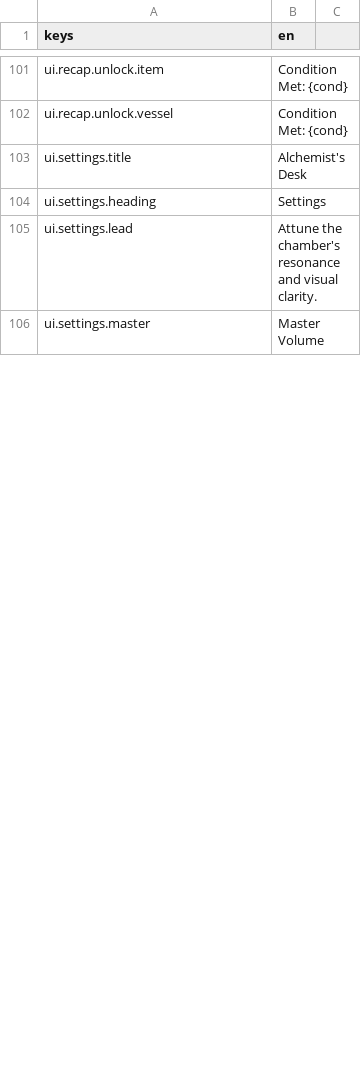
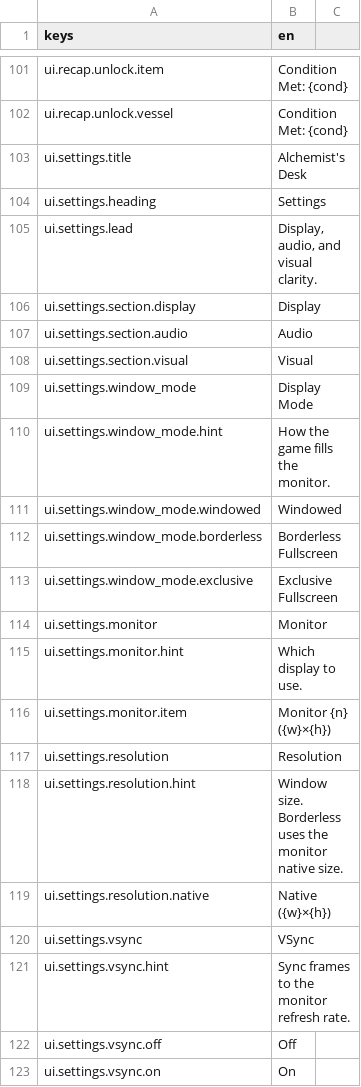
Before and after one commit to ThatsNotMeCZ/survivors, a CSV file: Godot/hermetic-rifts/locale/en.csv, drawn as a sheet; only a part is shown, gaps mark what is left out; the shorter side is filled out with more unchanged rows; the diff covers the shown part only.

Commit message:
feat(godot): enhance display settings and shader functionality for Hermetic Rifts
- Introduced a new display_settings.gd script to manage window modes, resolutions, and VSync options.
- Updated project.godot to change the stretch mode to canvas_items for improved rendering.
- Added a new dash_afterimage.gdshader for visual effects during character dashes.
- Enhanced env_hazard.gdshader with additional parameters for texture handling and fluid overlays.
- Modified skill_impact.gdshader to include new visual effects based on attack types.
- Updated sprite animations in manifest.json for improved frame rates and added new attack animations.
- Enhanced localization in en.csv to support new display settings and UI elements.

```diff
--- a/Godot/hermetic-rifts/locale/en.csv
+++ b/Godot/hermetic-rifts/locale/en.csv
@@ -104,2 +104,20 @@ ui.settings.title,Alchemist's Desk
 ui.settings.heading,Settings
-ui.settings.lead,Attune the chamber's resonance and visual clarity.
+ui.settings.lead,"Display, audio, and visual clarity."
+ui.settings.section.display,Display
+ui.settings.section.audio,Audio
+ui.settings.section.visual,Visual
+ui.settings.window_mode,Display Mode
+ui.settings.window_mode.hint,How the game fills the monitor.
+ui.settings.window_mode.windowed,Windowed
+ui.settings.window_mode.borderless,Borderless Fullscreen
+ui.settings.window_mode.exclusive,Exclusive Fullscreen
+ui.settings.monitor,Monitor
+ui.settings.monitor.hint,Which display to use.
+ui.settings.monitor.item,Monitor {n} ({w}×{h})
+ui.settings.resolution,Resolution
+ui.settings.resolution.hint,Window size. Borderless uses the monitor native size.
+ui.settings.resolution.native,Native ({w}×{h})
+ui.settings.vsync,VSync
+ui.settings.vsync.hint,Sync frames to the monitor refresh rate.
+ui.settings.vsync.off,Off
+ui.settings.vsync.on,On
```
Also changed, not shown: 8 added rows, 40 removed rows and 18 edited cells elsewhere in this file, 45 other files.
